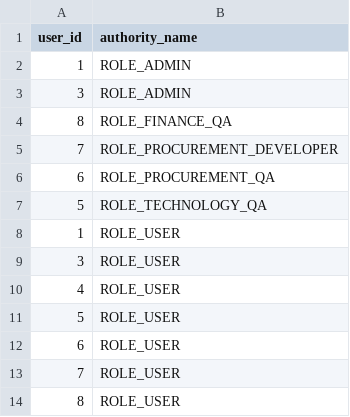
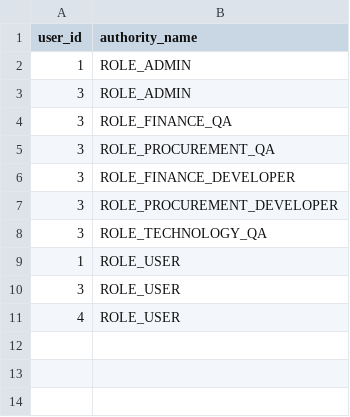
Before and after one commit to JimmyC4L/cool_pass_ics499, a CSV file: src/main/resources/config/liquibase/users_authorities.csv, drawn as a sheet.

```diff
--- a/src/main/resources/config/liquibase/users_authorities.csv
+++ b/src/main/resources/config/liquibase/users_authorities.csv
@@ -3,6 +3,7 @@ user_id;authority_name
 3;ROLE_ADMIN
-8;ROLE_FINANCE_QA
-7;ROLE_PROCUREMENT_DEVELOPER
-6;ROLE_PROCUREMENT_QA
-5;ROLE_TECHNOLOGY_QA
+3;ROLE_FINANCE_QA
+3;ROLE_PROCUREMENT_QA
+3;ROLE_FINANCE_DEVELOPER
+3;ROLE_PROCUREMENT_DEVELOPER
+3;ROLE_TECHNOLOGY_QA
 1;ROLE_USER
@@ -10,5 +11 @@ user_id;authority_name
 4;ROLE_USER
-5;ROLE_USER
-6;ROLE_USER
-7;ROLE_USER
-8;ROLE_USER
```
Also changed, not shown: src/main/resources/config/liquibase/users.csv, 1 other file.
